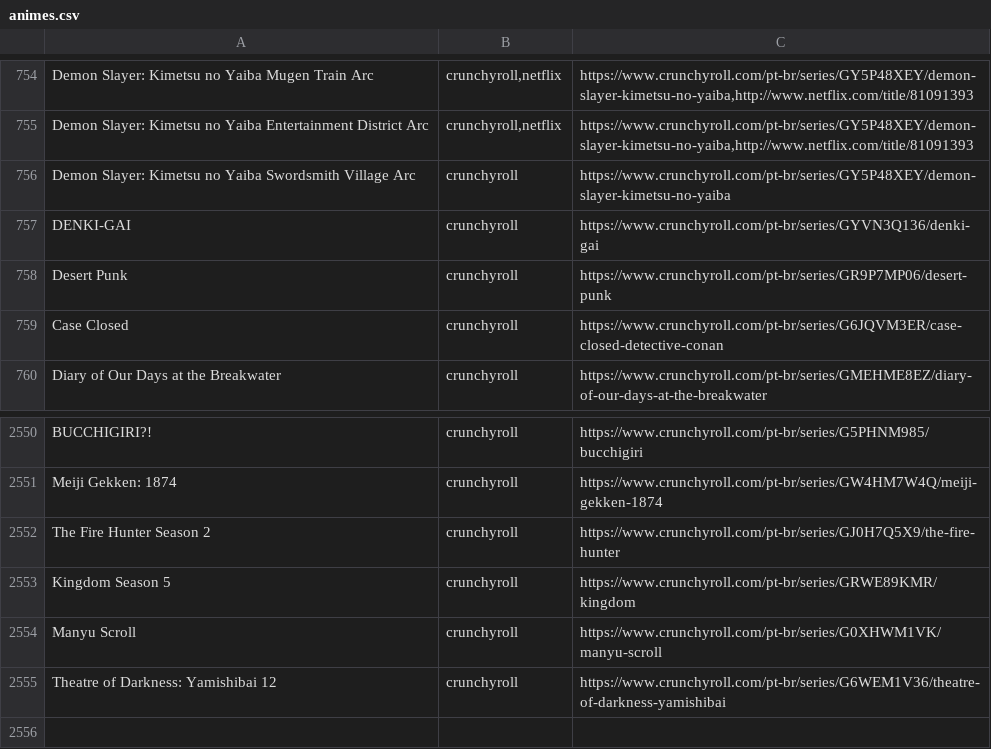
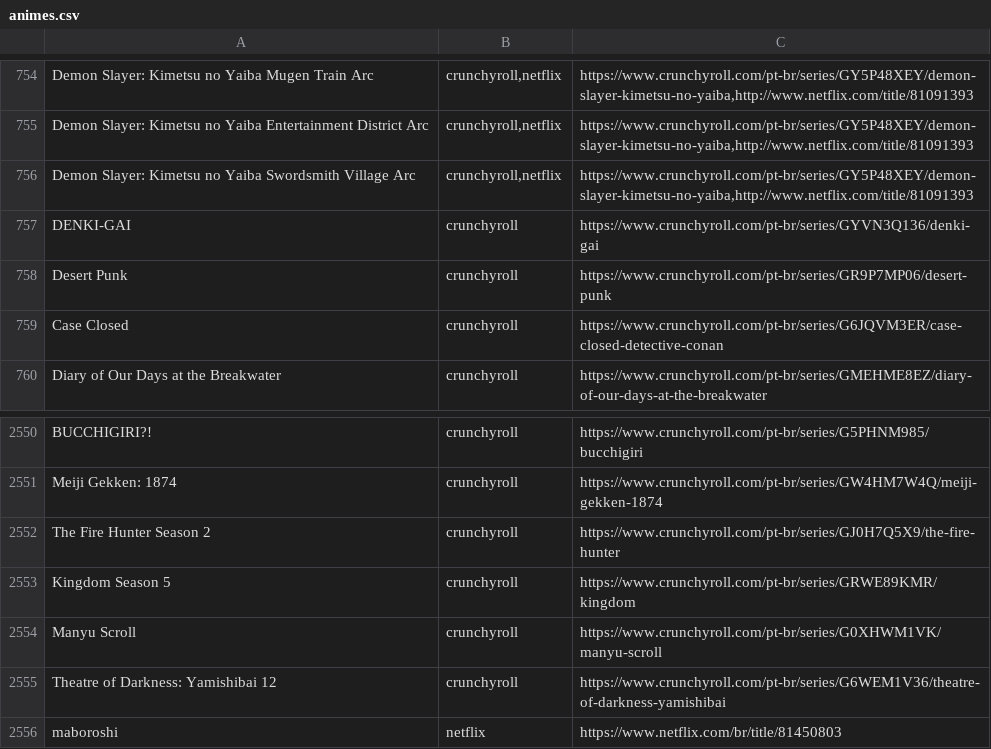
Before and after one commit to SantosThiago/Aniwatch_site, a CSV file: animes.csv, drawn as a sheet; only a part is shown, gaps mark what is left out.

```diff
--- a/animes.csv
+++ b/animes.csv
@@ -755,3 +755,3 @@ Demon Slayer: Kimetsu no Yaiba Mugen Train Arc,"crunchyroll,netflix","https://ww
 Demon Slayer: Kimetsu no Yaiba Entertainment District Arc,"crunchyroll,netflix","https://www.crunchyroll.com/pt-br/series/GY5P48XEY/demon-slayer-kimetsu-no-yaiba,http://www.netflix.com/title/81091393"
-Demon Slayer: Kimetsu no Yaiba Swordsmith Village Arc,crunchyroll,https://www.crunchyroll.com/pt-br/series/GY5P48XEY/demon-slayer-kimetsu-no-yaiba
+Demon Slayer: Kimetsu no Yaiba Swordsmith Village Arc,"crunchyroll,netflix","https://www.crunchyroll.com/pt-br/series/GY5P48XEY/demon-slayer-kimetsu-no-yaiba,http://www.netflix.com/title/81091393"
 DENKI-GAI,crunchyroll,https://www.crunchyroll.com/pt-br/series/GYVN3Q136/denki-gai
@@ -2555 +2555,2 @@ Manyu Scroll,crunchyroll,https://www.crunchyroll.com/pt-br/series/G0XHWM1VK/many
 Theatre of Darkness: Yamishibai 12,crunchyroll,https://www.crunchyroll.com/pt-br/series/G6WEM1V36/theatre-of-darkness-yamishibai
+maboroshi,netflix,https://www.netflix.com/br/title/81450803
```
Also changed, not shown: 1 other file.
